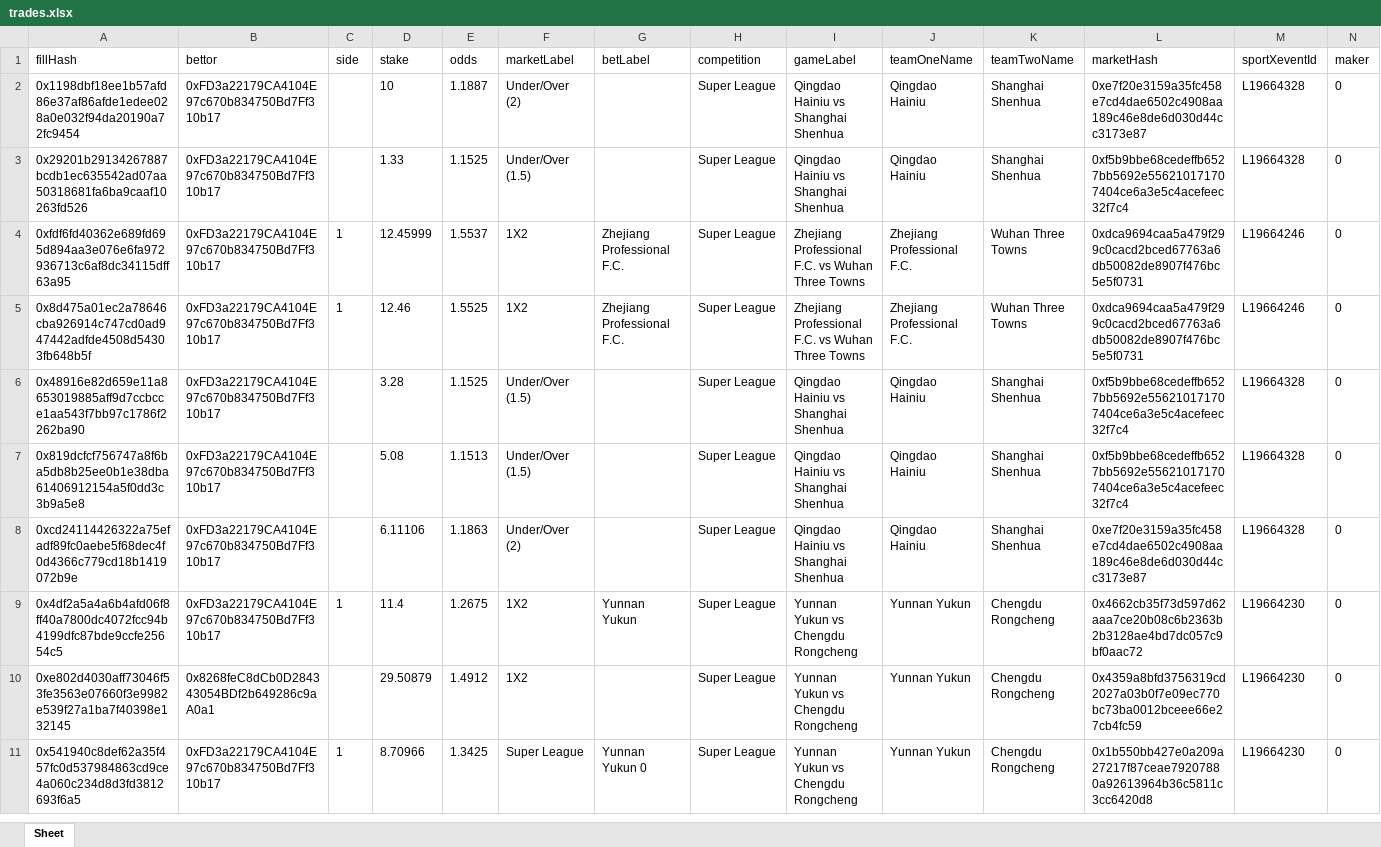
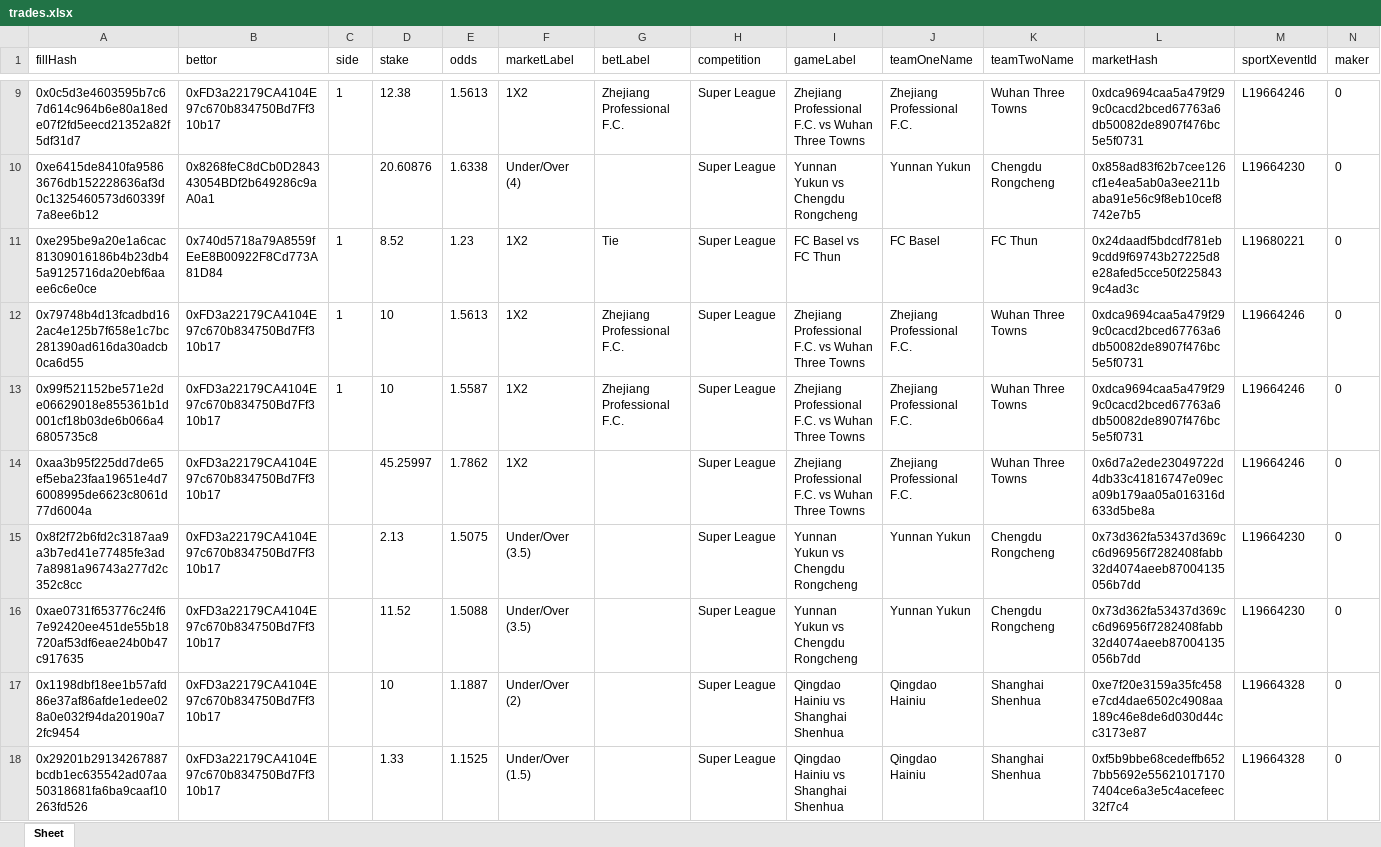
Before and after one commit to aimidas1/transactions_sxbet, an Excel workbook: data/sxbet/ligas/Super League/trades.xlsx, sheet Sheet, drawn as a sheet; only a part is shown, gaps mark what is left out; the shorter side is filled out with more unchanged rows; values as stored, in another font and other column widths than the file's, no borders; rows hold the shown columns only; the diff covers the shown part only; the diff names each change by its address in the sheet, - before the commit and + after, or states it on an @@ line.

Commit message:
Update soccer trades 2026-08-07 19:02:53 UTC

```diff
--- a/data/sxbet/ligas/Super League/trades.xlsx (sheet Sheet)
+++ b/data/sxbet/ligas/Super League/trades.xlsx (sheet Sheet)
+row 9: 0x0c5d3e4603595b7c67d614c964b6e80a18ede07f2fd5eecd21352a82f5df31d7 | 0xFD3a22179CA4104E97c670b834750Bd7Ff310b17 | 1 | 12.38 | 1.5613 | 1X2 | Zhejiang Professional F.C. | Super League | Zhejiang Professional F.C. vs Wuhan Three Towns | Zhejiang Professional F.C. | Wuhan Three Towns | 0xdca9694caa5a479f299c0cacd2bced67763a6db50082de8907f476bc5e5f0731 | L19664246 | 0
+row 10: 0xe6415de8410fa95863676db152228636af3d0c1325460573d60339f7a8ee6b12 | 0x8268feC8dCb0D284343054BDf2b649286c9aA0a1 |  | 20.60876 | 1.6338 | Under/Over (4) |  | Super League | Yunnan Yukun vs Chengdu Rongcheng | Yunnan Yukun | Chengdu Rongcheng | 0x858ad83f62b7cee126cf1e4ea5ab0a3ee211baba91e56c9f8eb10cef8742e7b5 | L19664230 | 0
+row 11: 0xe295be9a20e1a6cac81309016186b4b23db45a9125716da20ebf6aaee6c6e0ce | 0x740d5718a79A8559fEeE8B00922F8Cd773A81D84 | 1 | 8.52 | 1.23 | 1X2 | Tie | Super League | FC Basel vs FC Thun | FC Basel | FC Thun | 0x24daadf5bdcdf781eb9cdd9f69743b27225d8e28afed5cce50f2258439c4ad3c | L19680221 | 0
+row 12: 0x79748b4d13fcadbd162ac4e125b7f658e1c7bc281390ad616da30adcb0ca6d55 | 0xFD3a22179CA4104E97c670b834750Bd7Ff310b17 | 1 | 10 | 1.5613 | 1X2 | Zhejiang Professional F.C. | Super League | Zhejiang Professional F.C. vs Wuhan Three Towns | Zhejiang Professional F.C. | Wuhan Three Towns | 0xdca9694caa5a479f299c0cacd2bced67763a6db50082de8907f476bc5e5f0731 | L19664246 | 0
+row 13: 0x99f521152be571e2de06629018e855361b1d001cf18b03de6b066a46805735c8 | 0xFD3a22179CA4104E97c670b834750Bd7Ff310b17 | 1 | 10 | 1.5587 | 1X2 | Zhejiang Professional F.C. | Super League | Zhejiang Professional F.C. vs Wuhan Three Towns | Zhejiang Professional F.C. | Wuhan Three Towns | 0xdca9694caa5a479f299c0cacd2bced67763a6db50082de8907f476bc5e5f0731 | L19664246 | 0
+row 14: 0xaa3b95f225dd7de65ef5eba23faa19651e4d76008995de6623c8061d77d6004a | 0xFD3a22179CA4104E97c670b834750Bd7Ff310b17 |  | 45.25997 | 1.7862 | 1X2 |  | Super League | Zhejiang Professional F.C. vs Wuhan Three Towns | Zhejiang Professional F.C. | Wuhan Three Towns | 0x6d7a2ede23049722d4db33c41816747e09eca09b179aa05a016316d633d5be8a | L19664246 | 0
+row 15: 0x8f2f72b6fd2c3187aa9a3b7ed41e77485fe3ad7a8981a96743a277d2c352c8cc | 0xFD3a22179CA4104E97c670b834750Bd7Ff310b17 |  | 2.13 | 1.5075 | Under/Over (3.5) |  | Super League | Yunnan Yukun vs Chengdu Rongcheng | Yunnan Yukun | Chengdu Rongcheng | 0x73d362fa53437d369cc6d96956f7282408fabb32d4074aeeb87004135056b7dd | L19664230 | 0
+row 16: 0xae0731f653776c24f67e92420ee451de55b18720af53df6eae24b0b47c917635 | 0xFD3a22179CA4104E97c670b834750Bd7Ff310b17 |  | 11.52 | 1.5088 | Under/Over (3.5) |  | Super League | Yunnan Yukun vs Chengdu Rongcheng | Yunnan Yukun | Chengdu Rongcheng | 0x73d362fa53437d369cc6d96956f7282408fabb32d4074aeeb87004135056b7dd | L19664230 | 0
```
Also changed, not shown: 7 added rows elsewhere in this sheet, data/sxbet/ligas/Besta Deild Karla/trades.xlsx, data/sxbet/ligas/EFL Cup/trades.xlsx, 41 other files.
